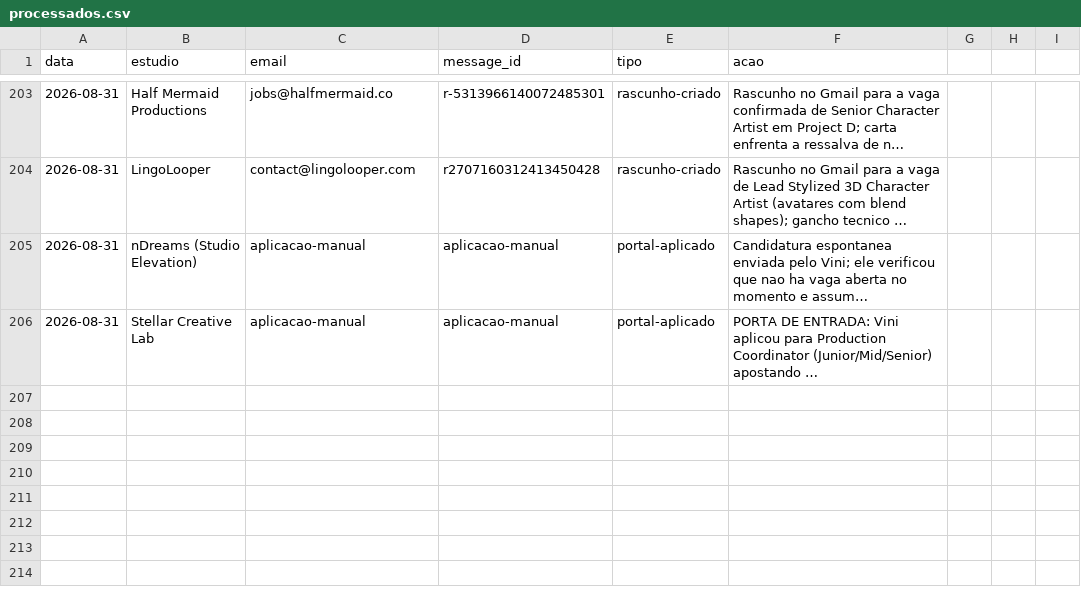
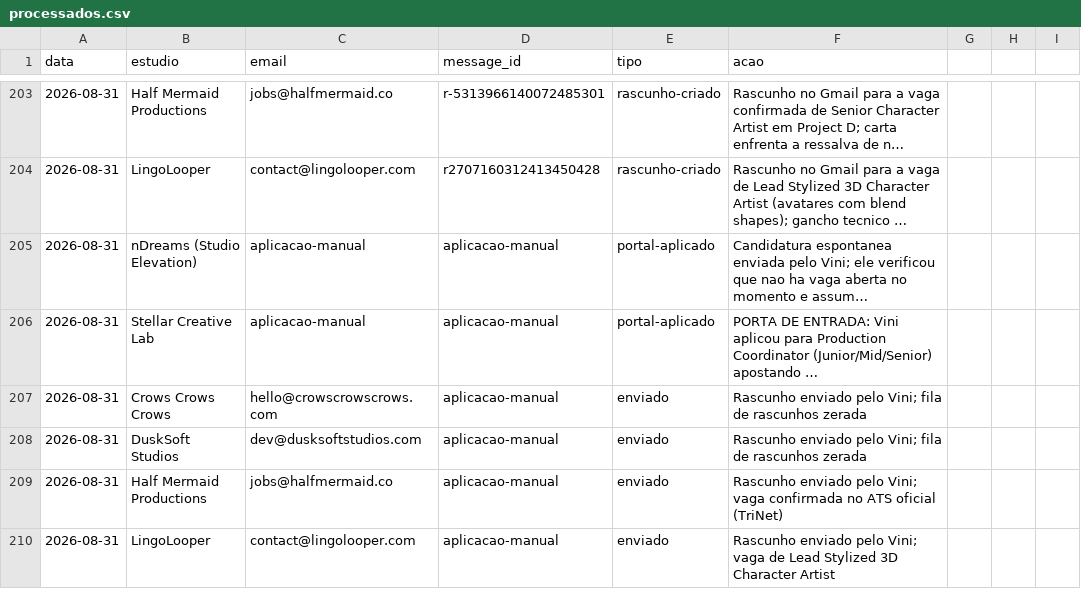
Before and after one commit to vinicavalcntiart/workbenchMA, a CSV file: automacao/processados.csv, drawn as a sheet; only a part is shown, gaps mark what is left out; long unchanged cells end in …; the diff names each change by its address in the sheet, - before the commit and + after, or states it on an @@ line.

```diff
--- a/automacao/processados.csv
+++ b/automacao/processados.csv
+row 207: 2026-08-31 | Crows Crows Crows | hello@crowscrowscrows.com | aplicacao-manual | enviado | Rascunho enviado pelo Vini; fila de rascunhos zerada
+row 208: 2026-08-31 | DuskSoft Studios | dev@dusksoftstudios.com | aplicacao-manual | enviado | Rascunho enviado pelo Vini; fila de rascunhos zerada
+row 209: 2026-08-31 | Half Mermaid Productions | jobs@halfmermaid.co | aplicacao-manual | enviado | Rascunho enviado pelo Vini; vaga confirmada no ATS oficial (TriNet)
+row 210: 2026-08-31 | LingoLooper | contact@lingolooper.com | aplicacao-manual | enviado | Rascunho enviado pelo Vini; vaga de Lead Stylized 3D Character Artist
```
Also changed, not shown: enviados.csv, 1 other file.
